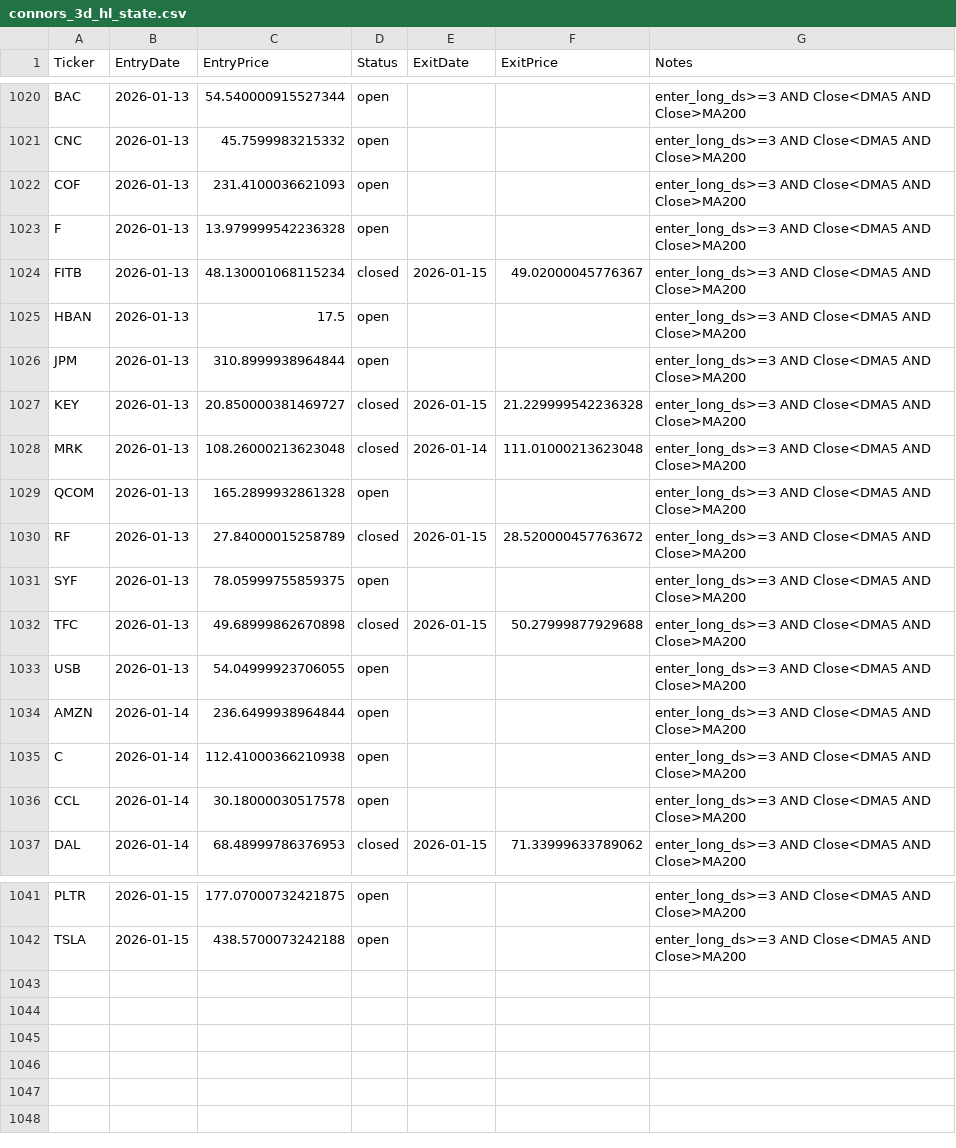
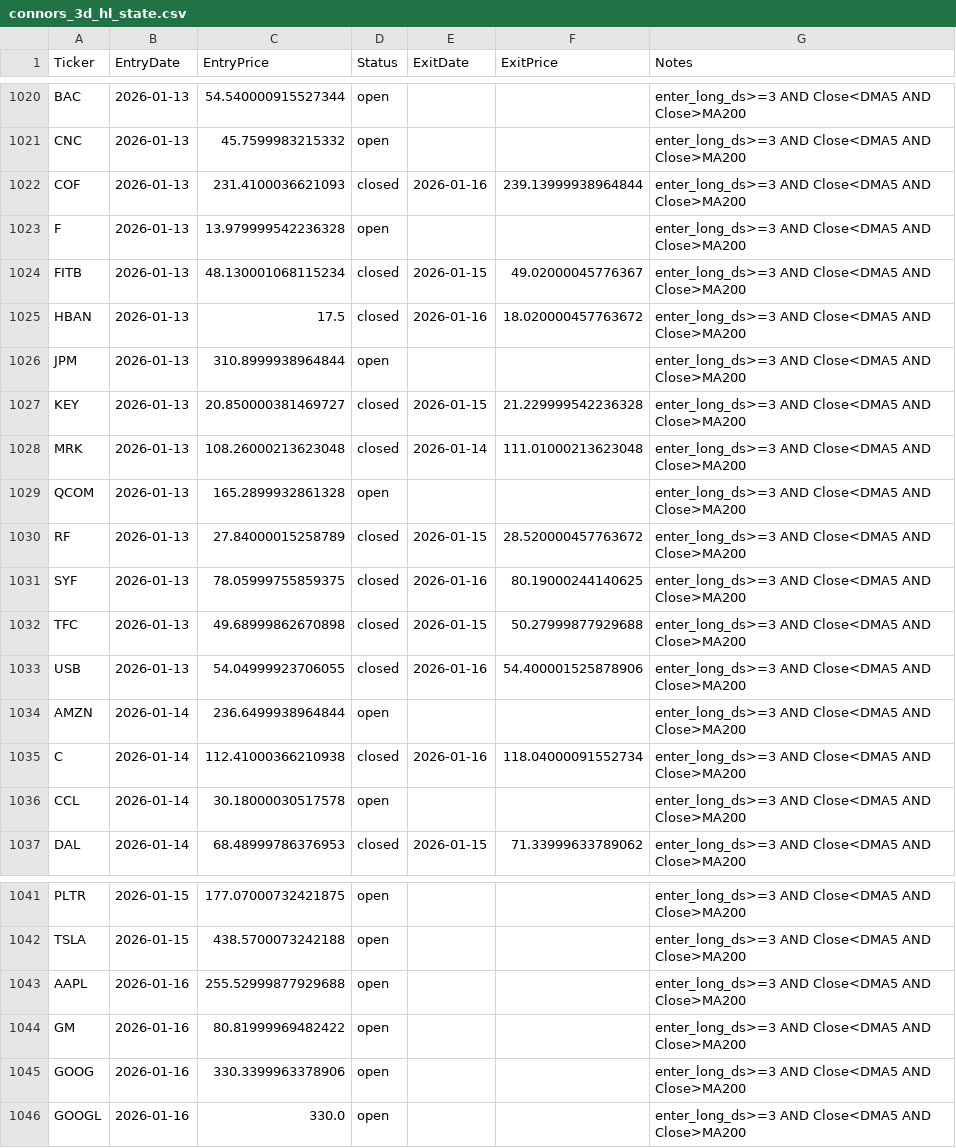
Before and after one commit to mpincus/swing-systems, a CSV file: state/connors_3d_hl_state.csv, drawn as a sheet; only a part is shown, gaps mark what is left out.

```diff
--- a/state/connors_3d_hl_state.csv
+++ b/state/connors_3d_hl_state.csv
@@ -1021,6 +1021,6 @@ BAC,2026-01-13,54.540000915527344,open,,,enter_long_ds>=3 AND Close<DMA5 AND Clo
 CNC,2026-01-13,45.7599983215332,open,,,enter_long_ds>=3 AND Close<DMA5 AND Close>MA200
-COF,2026-01-13,231.4100036621093,open,,,enter_long_ds>=3 AND Close<DMA5 AND Close>MA200
+COF,2026-01-13,231.4100036621093,closed,2026-01-16,239.13999938964844,enter_long_ds>=3 AND Close<DMA5 AND Close>MA200
 F,2026-01-13,13.979999542236328,open,,,enter_long_ds>=3 AND Close<DMA5 AND Close>MA200
 FITB,2026-01-13,48.130001068115234,closed,2026-01-15,49.02000045776367,enter_long_ds>=3 AND Close<DMA5 AND Close>MA200
-HBAN,2026-01-13,17.5,open,,,enter_long_ds>=3 AND Close<DMA5 AND Close>MA200
+HBAN,2026-01-13,17.5,closed,2026-01-16,18.020000457763672,enter_long_ds>=3 AND Close<DMA5 AND Close>MA200
 JPM,2026-01-13,310.8999938964844,open,,,enter_long_ds>=3 AND Close<DMA5 AND Close>MA200
@@ -1030,7 +1030,7 @@ QCOM,2026-01-13,165.2899932861328,open,,,enter_long_ds>=3 AND Close<DMA5 AND Clo
 RF,2026-01-13,27.84000015258789,closed,2026-01-15,28.520000457763672,enter_long_ds>=3 AND Close<DMA5 AND Close>MA200
-SYF,2026-01-13,78.05999755859375,open,,,enter_long_ds>=3 AND Close<DMA5 AND Close>MA200
+SYF,2026-01-13,78.05999755859375,closed,2026-01-16,80.19000244140625,enter_long_ds>=3 AND Close<DMA5 AND Close>MA200
 TFC,2026-01-13,49.68999862670898,closed,2026-01-15,50.27999877929688,enter_long_ds>=3 AND Close<DMA5 AND Close>MA200
-USB,2026-01-13,54.04999923706055,open,,,enter_long_ds>=3 AND Close<DMA5 AND Close>MA200
+USB,2026-01-13,54.04999923706055,closed,2026-01-16,54.400001525878906,enter_long_ds>=3 AND Close<DMA5 AND Close>MA200
 AMZN,2026-01-14,236.6499938964844,open,,,enter_long_ds>=3 AND Close<DMA5 AND Close>MA200
-C,2026-01-14,112.41000366210938,open,,,enter_long_ds>=3 AND Close<DMA5 AND Close>MA200
+C,2026-01-14,112.41000366210938,closed,2026-01-16,118.04000091552734,enter_long_ds>=3 AND Close<DMA5 AND Close>MA200
 CCL,2026-01-14,30.18000030517578,open,,,enter_long_ds>=3 AND Close<DMA5 AND Close>MA200
@@ -1042 +1042,5 @@ PLTR,2026-01-15,177.07000732421875,open,,,enter_long_ds>=3 AND Close<DMA5 AND Cl
 TSLA,2026-01-15,438.5700073242188,open,,,enter_long_ds>=3 AND Close<DMA5 AND Close>MA200
+AAPL,2026-01-16,255.52999877929688,open,,,enter_long_ds>=3 AND Close<DMA5 AND Close>MA200
+GM,2026-01-16,80.81999969482422,open,,,enter_long_ds>=3 AND Close<DMA5 AND Close>MA200
+GOOG,2026-01-16,330.3399963378906,open,,,enter_long_ds>=3 AND Close<DMA5 AND Close>MA200
+GOOGL,2026-01-16,330.0,open,,,enter_long_ds>=3 AND Close<DMA5 AND Close>MA200
```
Also changed, not shown: 8 other files.
